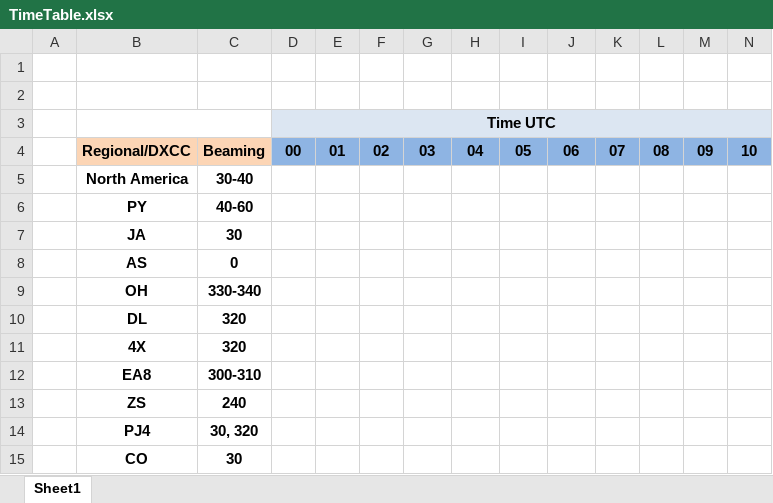
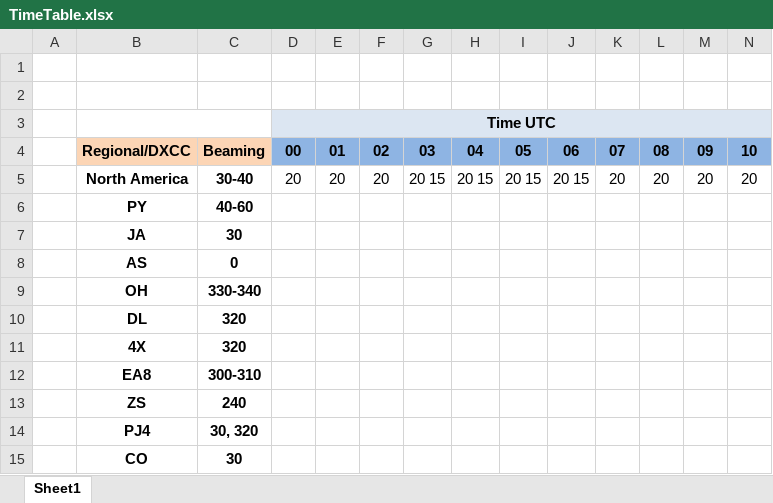
Before and after one commit to handiko/MyBlog, an Excel workbook: 2020-05-24/TimeTable.xlsx, sheet Sheet1, drawn as a sheet; only a part is shown; values as stored, in another font and other column widths than the file's, no borders; the diff names each change by its address in the sheet, - before the commit and + after, or states it on an @@ line.

```diff
--- a/2020-05-24/TimeTable.xlsx (sheet Sheet1)
+++ b/2020-05-24/TimeTable.xlsx (sheet Sheet1)
-D5: (empty)
+D5: 20
-E5: (empty)
+E5: 20
-F5: (empty)
+F5: 20
-G5: (empty)
+G5: 20 15
-H5: (empty)
+H5: 20 15
-I5: (empty)
+I5: 20 15
-J5: (empty)
+J5: 20 15
-K5: (empty)
+K5: 20
-L5: (empty)
+L5: 20
-M5: (empty)
+M5: 20
-N5: (empty)
+N5: 20
```
Also changed, not shown: 1 other file.
